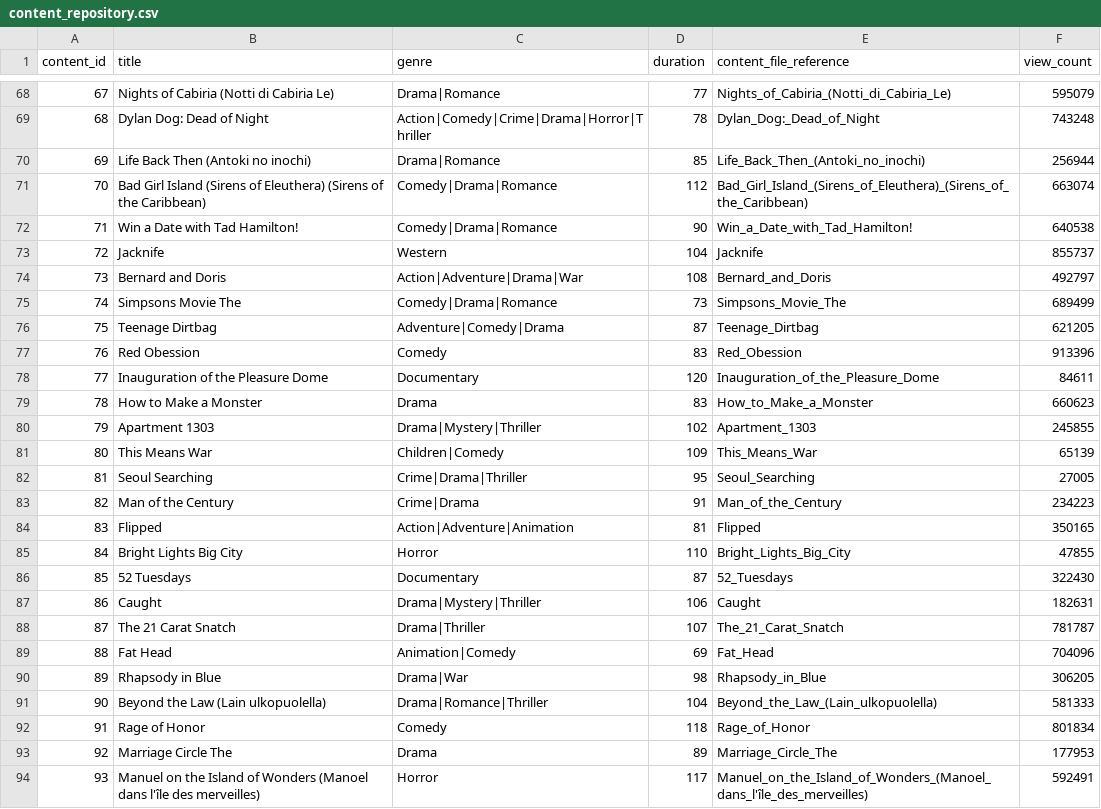
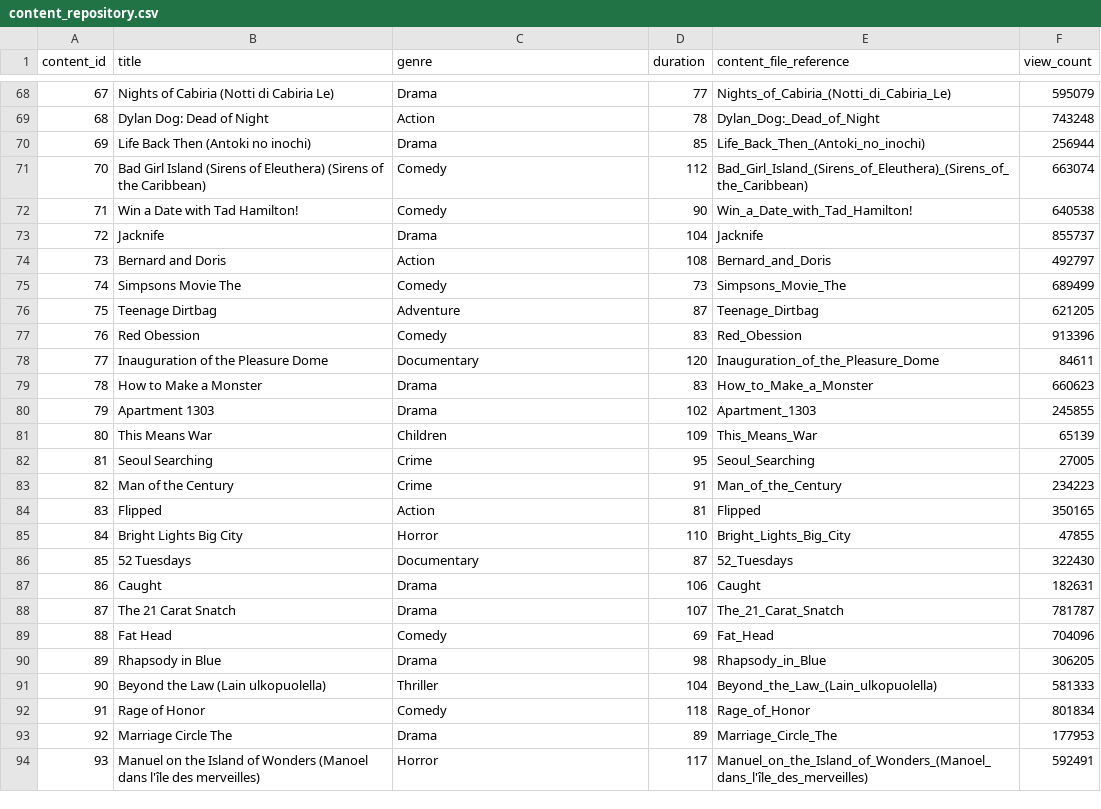
Before and after one commit to SohamNag/DropTable, a CSV file: datasets/content_repository.csv, drawn as a sheet; only a part is shown, gaps mark what is left out; the diff covers the shown part only.

```diff
--- a/datasets/content_repository.csv
+++ b/datasets/content_repository.csv
@@ -68,10 +68,10 @@ content_id,title,genre,duration,content_file_reference,view_count
-67,Nights of Cabiria (Notti di Cabiria Le),Drama|Romance,77,Nights_of_Cabiria_(Notti_di_Cabiria_Le),595079
-68,Dylan Dog: Dead of Night,Action|Comedy|Crime|Drama|Horror|Thriller,78,Dylan_Dog:_Dead_of_Night,743248
-69,Life Back Then (Antoki no inochi),Drama|Romance,85,Life_Back_Then_(Antoki_no_inochi),256944
-70,Bad Girl Island (Sirens of Eleuthera) (Sirens of the Caribbean),Comedy|Drama|Romance,112,Bad_Girl_Island_(Sirens_of_Eleuthera)_(Sirens_of_the_Caribbean),663074
-71,Win a Date with Tad Hamilton!,Comedy|Drama|Romance,90,Win_a_Date_with_Tad_Hamilton!,640538
-72,Jacknife,Western,104,Jacknife,855737
-73,Bernard and Doris,Action|Adventure|Drama|War,108,Bernard_and_Doris,492797
-74,Simpsons Movie The,Comedy|Drama|Romance,73,Simpsons_Movie_The,689499
-75,Teenage Dirtbag,Adventure|Comedy|Drama,87,Teenage_Dirtbag,621205
+67,Nights of Cabiria (Notti di Cabiria Le),Drama,77,Nights_of_Cabiria_(Notti_di_Cabiria_Le),595079
+68,Dylan Dog: Dead of Night,Action,78,Dylan_Dog:_Dead_of_Night,743248
+69,Life Back Then (Antoki no inochi),Drama,85,Life_Back_Then_(Antoki_no_inochi),256944
+70,Bad Girl Island (Sirens of Eleuthera) (Sirens of the Caribbean),Comedy,112,Bad_Girl_Island_(Sirens_of_Eleuthera)_(Sirens_of_the_Caribbean),663074
+71,Win a Date with Tad Hamilton!,Comedy,90,Win_a_Date_with_Tad_Hamilton!,640538
+72,Jacknife,Drama,104,Jacknife,855737
+73,Bernard and Doris,Action,108,Bernard_and_Doris,492797
+74,Simpsons Movie The,Comedy,73,Simpsons_Movie_The,689499
+75,Teenage Dirtbag,Adventure,87,Teenage_Dirtbag,621205
 76,Red Obession,Comedy,83,Red_Obession,913396
@@ -79,14 +79,14 @@ content_id,title,genre,duration,content_file_reference,view_count
 78,How to Make a Monster,Drama,83,How_to_Make_a_Monster,660623
-79,Apartment 1303,Drama|Mystery|Thriller,102,Apartment_1303,245855
-80,This Means War,Children|Comedy,109,This_Means_War,65139
-81,Seoul Searching,Crime|Drama|Thriller,95,Seoul_Searching,27005
-82,Man of the Century,Crime|Drama,91,Man_of_the_Century,234223
-83,Flipped,Action|Adventure|Animation,81,Flipped,350165
+79,Apartment 1303,Drama,102,Apartment_1303,245855
+80,This Means War,Children,109,This_Means_War,65139
+81,Seoul Searching,Crime,95,Seoul_Searching,27005
+82,Man of the Century,Crime,91,Man_of_the_Century,234223
+83,Flipped,Action,81,Flipped,350165
 84,Bright Lights Big City,Horror,110,Bright_Lights_Big_City,47855
 85,52 Tuesdays,Documentary,87,52_Tuesdays,322430
-86,Caught,Drama|Mystery|Thriller,106,Caught,182631
-87,The 21 Carat Snatch,Drama|Thriller,107,The_21_Carat_Snatch,781787
-88,Fat Head,Animation|Comedy,69,Fat_Head,704096
-89,Rhapsody in Blue,Drama|War,98,Rhapsody_in_Blue,306205
-90,Beyond the Law (Lain ulkopuolella),Drama|Romance|Thriller,104,Beyond_the_Law_(Lain_ulkopuolella),581333
+86,Caught,Drama,106,Caught,182631
+87,The 21 Carat Snatch,Drama,107,The_21_Carat_Snatch,781787
+88,Fat Head,Comedy,69,Fat_Head,704096
+89,Rhapsody in Blue,Drama,98,Rhapsody_in_Blue,306205
+90,Beyond the Law (Lain ulkopuolella),Thriller,104,Beyond_the_Law_(Lain_ulkopuolella),581333
 91,Rage of Honor,Comedy,118,Rage_of_Honor,801834
```
Also changed, not shown: 55 edited cells elsewhere in this file, 2 other files.
